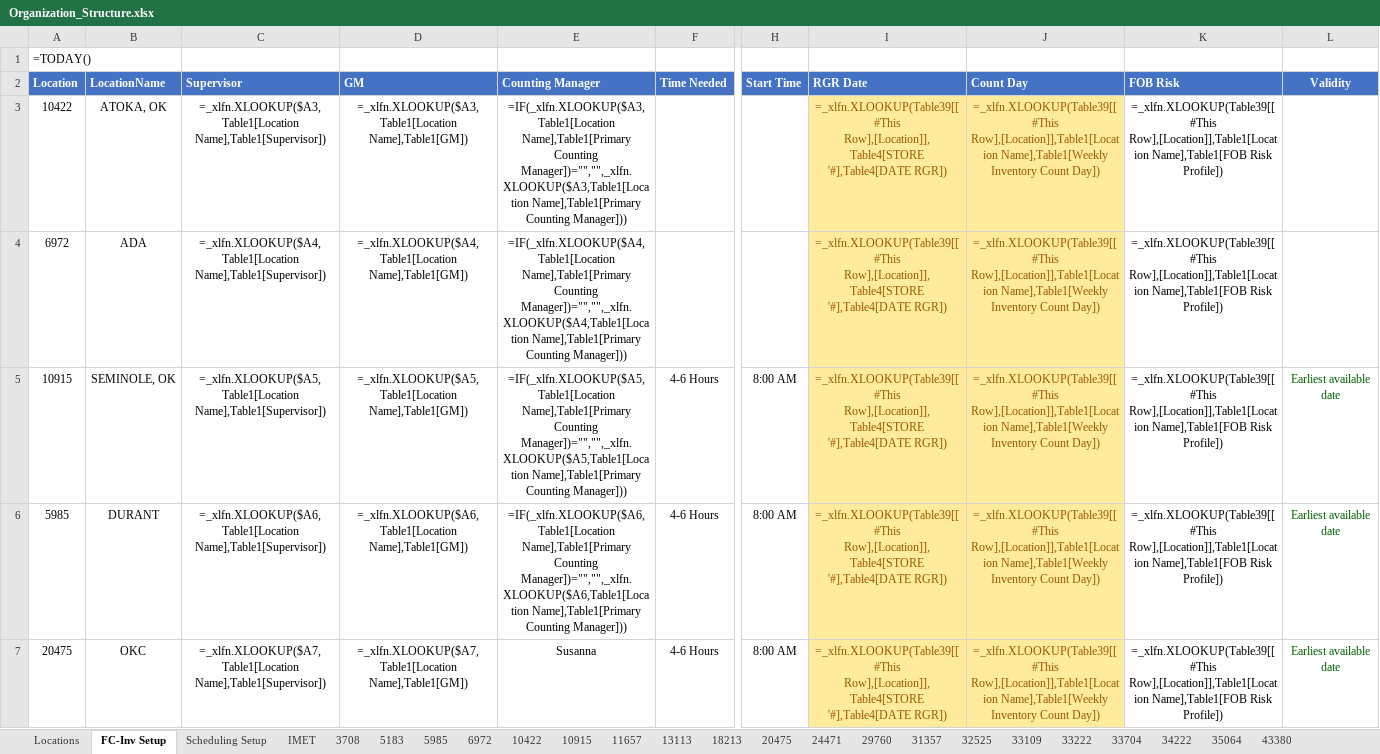
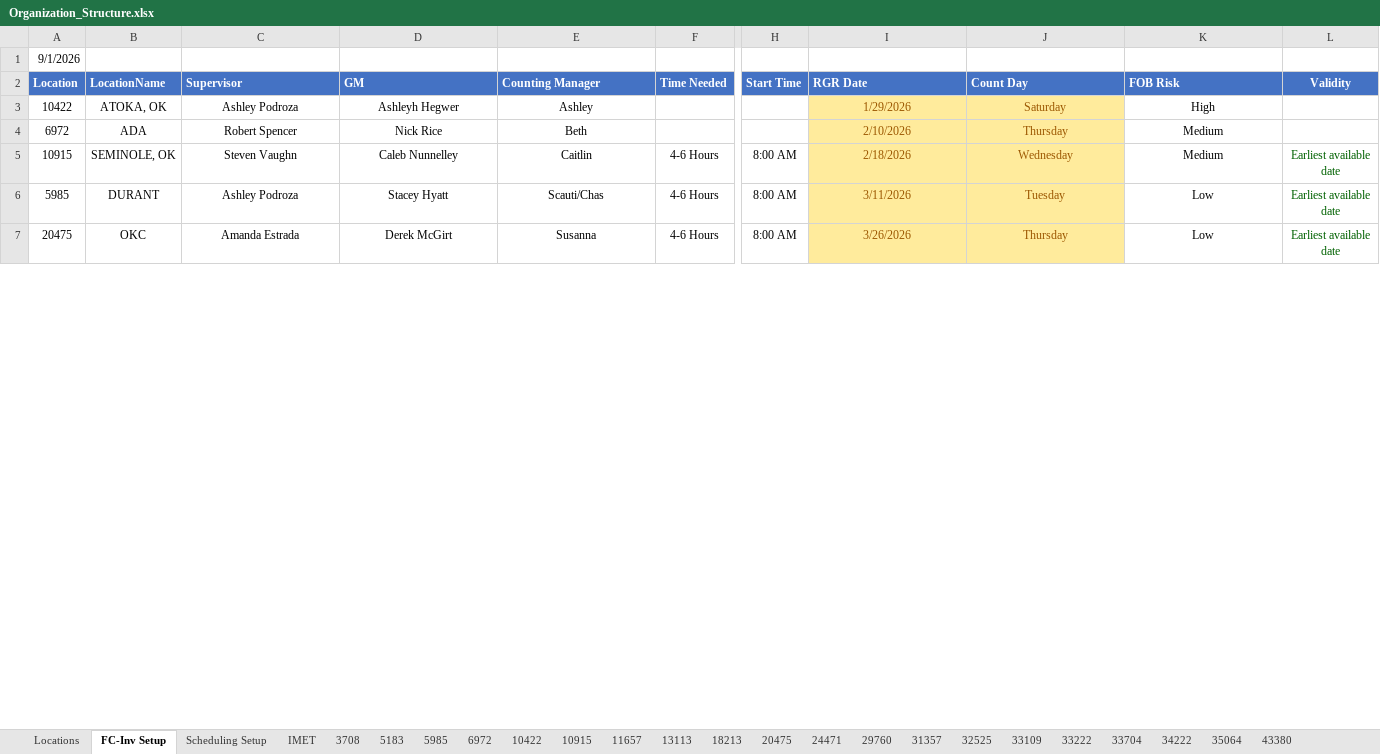
Before and after one commit to fletcherreaves-cloud/meridian, an Excel workbook: data/org-structure/Organization_Structure.xlsx, sheet FC-Inv Setup, drawn as a sheet; only a part is shown, gaps mark what is left out; values as stored, in another font and other column widths than the file's, no borders; formulas without a stored value are shown as written; conditional formats and table styles not drawn; the diff covers the shown part only; the diff names each change by its address in the sheet, - before the commit and + after, or states it on an @@ line.

```diff
--- a/data/org-structure/Organization_Structure.xlsx (sheet FC-Inv Setup)
+++ b/data/org-structure/Organization_Structure.xlsx (sheet FC-Inv Setup)
-A1 (Location): =TODAY()
+A1 (Location): 9/1/2026
-C3 (Supervisor): =_xlfn.XLOOKUP($A3,Table1[Location Name],Table1[Supervisor])
+C3 (Supervisor): Ashley Podroza
-D3 (GM): =_xlfn.XLOOKUP($A3,Table1[Location Name],Table1[GM])
+D3 (GM): Ashleyh Hegwer
-E3 (Counting Manager): =IF(_xlfn.XLOOKUP($A3,Table1[Location Name],Table1[Primary Counting Manager])="","",_xlfn.XLOOKUP($A3,Table1[Location Name],Table1[Primary Counting Manager]))
+E3 (Counting Manager): Ashley
-I3 (RGR Date): =_xlfn.XLOOKUP(Table39[[#This Row],[Location]],Table4[STORE '#],Table4[DATE RGR])
+I3 (RGR Date): 1/29/2026
-J3 (Count Day): =_xlfn.XLOOKUP(Table39[[#This Row],[Location]],Table1[Location Name],Table1[Weekly Inventory Count Day])
+J3 (Count Day): Saturday
-K3 (FOB Risk): =_xlfn.XLOOKUP(Table39[[#This Row],[Location]],Table1[Location Name],Table1[FOB Risk Profile])
+K3 (FOB Risk): High
-C4 (Supervisor): =_xlfn.XLOOKUP($A4,Table1[Location Name],Table1[Supervisor])
+C4 (Supervisor): Robert Spencer
-D4 (GM): =_xlfn.XLOOKUP($A4,Table1[Location Name],Table1[GM])
+D4 (GM): Nick Rice
-E4 (Counting Manager): =IF(_xlfn.XLOOKUP($A4,Table1[Location Name],Table1[Primary Counting Manager])="","",_xlfn.XLOOKUP($A4,Table1[Location Name],Table1[Primary Counting Manager]))
+E4 (Counting Manager): Beth
-I4 (RGR Date): =_xlfn.XLOOKUP(Table39[[#This Row],[Location]],Table4[STORE '#],Table4[DATE RGR])
+I4 (RGR Date): 2/10/2026
-J4 (Count Day): =_xlfn.XLOOKUP(Table39[[#This Row],[Location]],Table1[Location Name],Table1[Weekly Inventory Count Day])
+J4 (Count Day): Thursday
-K4:K5 (FOB Risk): =_xlfn.XLOOKUP(Table39[[#This Row],[Location]],Table1[Location Name],Table1[FOB Risk Profile])
+K4:K5 (FOB Risk): Medium
-C5 (Supervisor): =_xlfn.XLOOKUP($A5,Table1[Location Name],Table1[Supervisor])
+C5 (Supervisor): Steven Vaughn
-D5 (GM): =_xlfn.XLOOKUP($A5,Table1[Location Name],Table1[GM])
+D5 (GM): Caleb Nunnelley
-E5 (Counting Manager): =IF(_xlfn.XLOOKUP($A5,Table1[Location Name],Table1[Primary Counting Manager])="","",_xlfn.XLOOKUP($A5,Table1[Location Name],Table1[Primary Counting Manager]))
+E5 (Counting Manager): Caitlin
-I5 (RGR Date): =_xlfn.XLOOKUP(Table39[[#This Row],[Location]],Table4[STORE '#],Table4[DATE RGR])
+I5 (RGR Date): 2/18/2026
-J5 (Count Day): =_xlfn.XLOOKUP(Table39[[#This Row],[Location]],Table1[Location Name],Table1[Weekly Inventory Count Day])
+J5 (Count Day): Wednesday
-C6 (Supervisor): =_xlfn.XLOOKUP($A6,Table1[Location Name],Table1[Supervisor])
+C6 (Supervisor): Ashley Podroza
-D6 (GM): =_xlfn.XLOOKUP($A6,Table1[Location Name],Table1[GM])
+D6 (GM): Stacey Hyatt
-E6 (Counting Manager): =IF(_xlfn.XLOOKUP($A6,Table1[Location Name],Table1[Primary Counting Manager])="","",_xlfn.XLOOKUP($A6,Table1[Location Name],Table1[Primary Counting Manager]))
+E6 (Counting Manager): Scauti/Chas
-I6 (RGR Date): =_xlfn.XLOOKUP(Table39[[#This Row],[Location]],Table4[STORE '#],Table4[DATE RGR])
+I6 (RGR Date): 3/11/2026
-J6 (Count Day): =_xlfn.XLOOKUP(Table39[[#This Row],[Location]],Table1[Location Name],Table1[Weekly Inventory Count Day])
+J6 (Count Day): Tuesday
-K6:K7 (FOB Risk): =_xlfn.XLOOKUP(Table39[[#This Row],[Location]],Table1[Location Name],Table1[FOB Risk Profile])
+K6:K7 (FOB Risk): Low
-C7 (Supervisor): =_xlfn.XLOOKUP($A7,Table1[Location Name],Table1[Supervisor])
+C7 (Supervisor): Amanda Estrada
-D7 (GM): =_xlfn.XLOOKUP($A7,Table1[Location Name],Table1[GM])
+D7 (GM): Derek McGirt
-I7 (RGR Date): =_xlfn.XLOOKUP(Table39[[#This Row],[Location]],Table4[STORE '#],Table4[DATE RGR])
+I7 (RGR Date): 3/26/2026
-J7 (Count Day): =_xlfn.XLOOKUP(Table39[[#This Row],[Location]],Table1[Location Name],Table1[Weekly Inventory Count Day])
+J7 (Count Day): Thursday
```
Also changed, not shown: 89 edited cells elsewhere in this sheet, sheet Locations, sheet Scheduling Setup, sheet Other Locations, sheet 33704, sheet 33109, sheet 11657, 17 more sheets, hidden cells, 1 other file.
